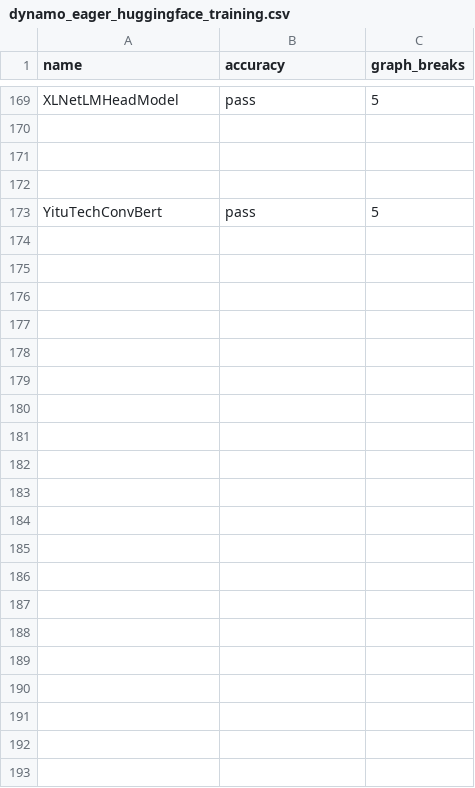
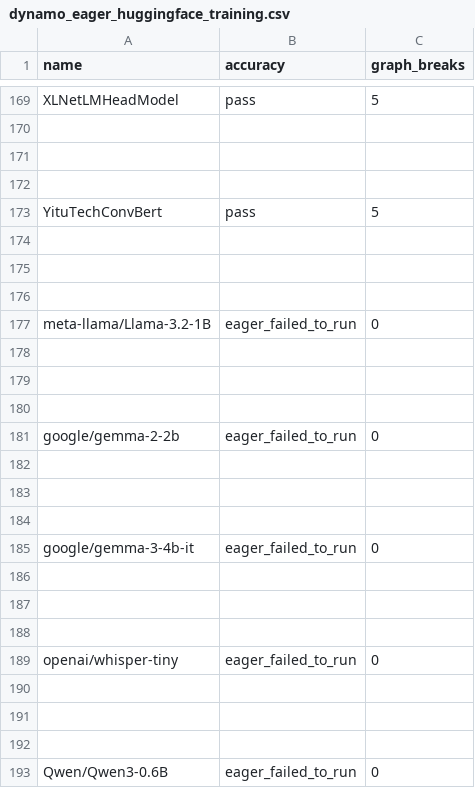
Before and after one commit to srvubqekien/pytorch, a CSV file: benchmarks/dynamo/ci_expected_accuracy/rocm/dynamo_eager_huggingface_training.csv, drawn as a sheet; only a part is shown, gaps mark what is left out.

Commit message:
[ROCm] update ci_expected_accuracy for dynamo benchmarks (#163256)
Some tests that were already failing changed status to skipped.  Some model entries were missing.

Pull Request resolved: https://github.com/pytorch/pytorch/pull/163256
Approved by: https://github.com/malfet

Co-authored-by: Jeff Daily <jeff.daily@amd.com>

```diff
--- a/benchmarks/dynamo/ci_expected_accuracy/rocm/dynamo_eager_huggingface_training.csv
+++ b/benchmarks/dynamo/ci_expected_accuracy/rocm/dynamo_eager_huggingface_training.csv
@@ -173 +173,21 @@ XLNetLMHeadModel,pass,5
 YituTechConvBert,pass,5
+
+
+
+meta-llama/Llama-3.2-1B,eager_failed_to_run,0
+
+
+
+google/gemma-2-2b,eager_failed_to_run,0
+
+
+
+google/gemma-3-4b-it,eager_failed_to_run,0
+
+
+
+openai/whisper-tiny,eager_failed_to_run,0
+
+
+
+Qwen/Qwen3-0.6B,eager_failed_to_run,0
```
Also changed, not shown: benchmarks/dynamo/ci_expected_accuracy/rocm/aot_inductor_torchbench_inference.csv, benchmarks/dynamo/ci_expected_accuracy/rocm/dynamic_inductor_torchbench_inference.csv, 2 other files.
